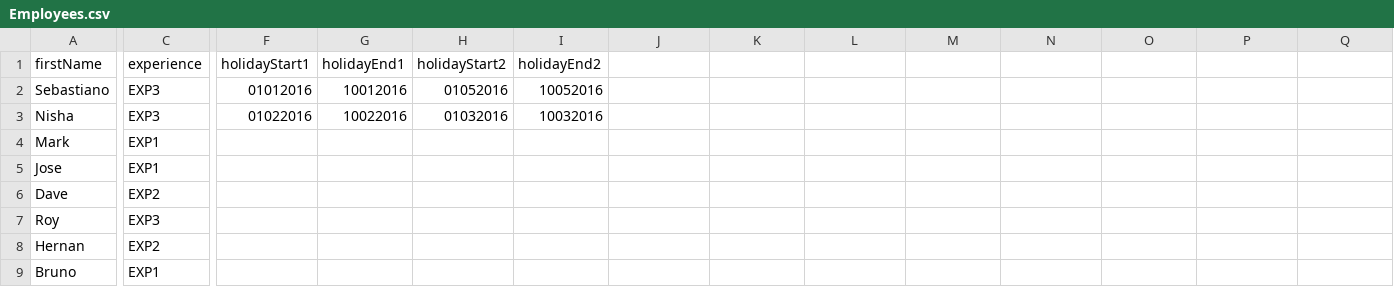
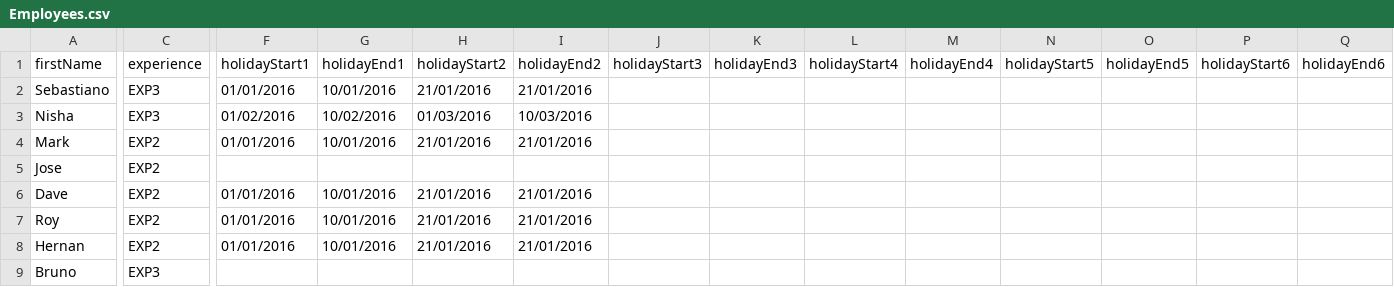
Before and after one commit to seblogapps/WPRota, a CSV file: Employees.csv, drawn as a sheet; only a part is shown, gaps mark what is left out; the diff covers the shown part only; the diff names each change by its address in the sheet, - before the commit and + after, or states it on an @@ line.

Commit message:
add 6 start/end dates for holidays

```diff
--- a/Employees.csv
+++ b/Employees.csv
-J1: (empty)
+J1: holidayStart3
-K1: (empty)
+K1: holidayEnd3
-L1: (empty)
+L1: holidayStart4
-M1: (empty)
+M1: holidayEnd4
-N1: (empty)
+N1: holidayStart5
-O1: (empty)
+O1: holidayEnd5
-P1: (empty)
+P1: holidayStart6
-Q1: (empty)
+Q1: holidayEnd6
-F2 (holidayStart1): 01012016
+F2 (holidayStart1): 01/01/2016
-G2 (holidayEnd1): 10012016
+G2 (holidayEnd1): 10/01/2016
-H2 (holidayStart2): 01052016
+H2 (holidayStart2): 21/01/2016
-I2 (holidayEnd2): 10052016
+I2 (holidayEnd2): 21/01/2016
-F3 (holidayStart1): 01022016
+F3 (holidayStart1): 01/02/2016
-G3 (holidayEnd1): 10022016
+G3 (holidayEnd1): 10/02/2016
-H3 (holidayStart2): 01032016
+H3 (holidayStart2): 01/03/2016
-I3 (holidayEnd2): 10032016
+I3 (holidayEnd2): 10/03/2016
-C4:C5 (experience): EXP1
+C4:C5 (experience): EXP2
-F4 (holidayStart1): (empty)
+F4 (holidayStart1): 01/01/2016
-G4 (holidayEnd1): (empty)
+G4 (holidayEnd1): 10/01/2016
-H4 (holidayStart2): (empty)
+H4 (holidayStart2): 21/01/2016
-I4 (holidayEnd2): (empty)
+I4 (holidayEnd2): 21/01/2016
-F6:F8 (holidayStart1): (empty)
+F6:F8 (holidayStart1): 01/01/2016
-G6:G8 (holidayEnd1): (empty)
+G6:G8 (holidayEnd1): 10/01/2016
-H6:H8 (holidayStart2): (empty)
+H6:H8 (holidayStart2): 21/01/2016
-I6:I8 (holidayEnd2): (empty)
+I6:I8 (holidayEnd2): 21/01/2016
-C7 (experience): EXP3
+C7 (experience): EXP2
-C9 (experience): EXP1
+C9 (experience): EXP3
```
Also changed, not shown: 1 edited cell elsewhere in this file, 6 other files.
